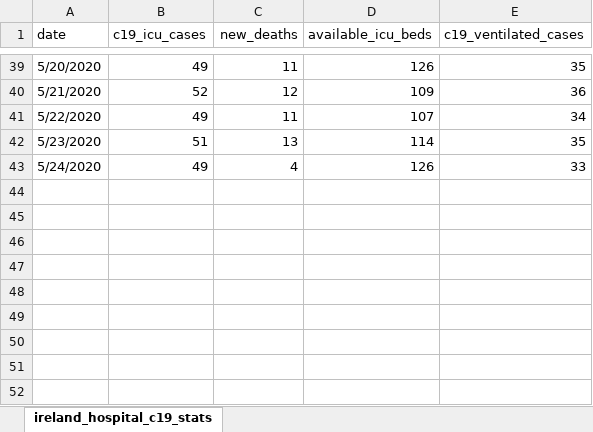
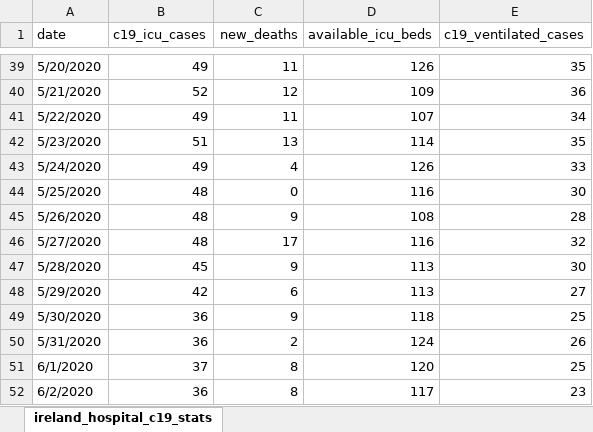
Before and after one commit to davidrelihan/ireland_covid19_analysis, an Excel workbook: data/ireland_hospital_c19_stats.xlsx, sheet ireland_hospital_c19_stats, drawn as a sheet; only a part is shown, gaps mark what is left out; values as stored, in another font and other column widths than the file's, no borders; the diff names each change by its address in the sheet, - before the commit and + after, or states it on an @@ line.

Commit message:
latest data

```diff
--- a/data/ireland_hospital_c19_stats.xlsx (sheet ireland_hospital_c19_stats)
+++ b/data/ireland_hospital_c19_stats.xlsx (sheet ireland_hospital_c19_stats)
+row 44: 5/25/2020 | 48 | 0 | 116 | 30
+row 45: 5/26/2020 | 48 | 9 | 108 | 28
+row 46: 5/27/2020 | 48 | 17 | 116 | 32
+row 47: 5/28/2020 | 45 | 9 | 113 | 30
+row 48: 5/29/2020 | 42 | 6 | 113 | 27
+row 49: 5/30/2020 | 36 | 9 | 118 | 25
+row 50: 5/31/2020 | 36 | 2 | 124 | 26
+row 51: 6/1/2020 | 37 | 8 | 120 | 25
+row 52: 6/2/2020 | 36 | 8 | 117 | 23
```
Also changed, not shown: 3 other files.
